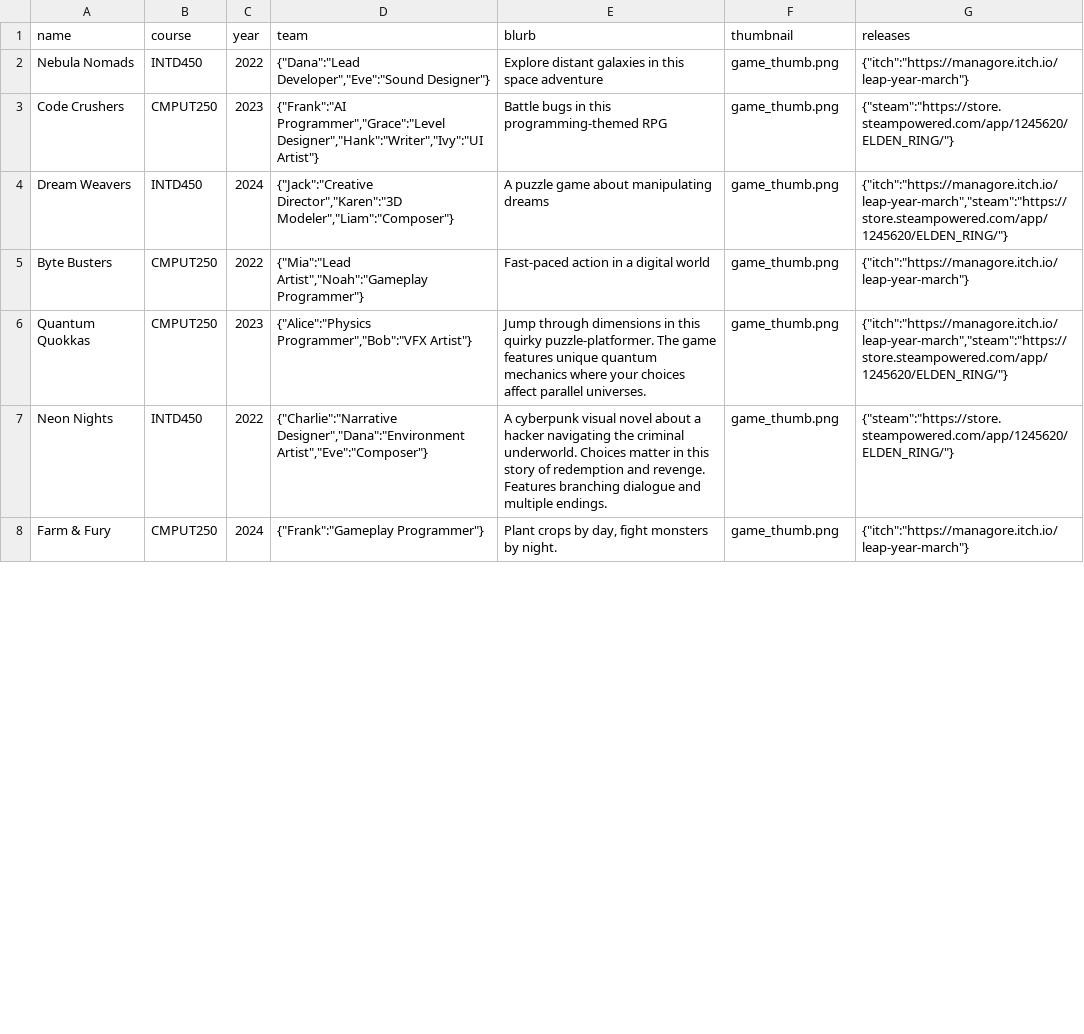
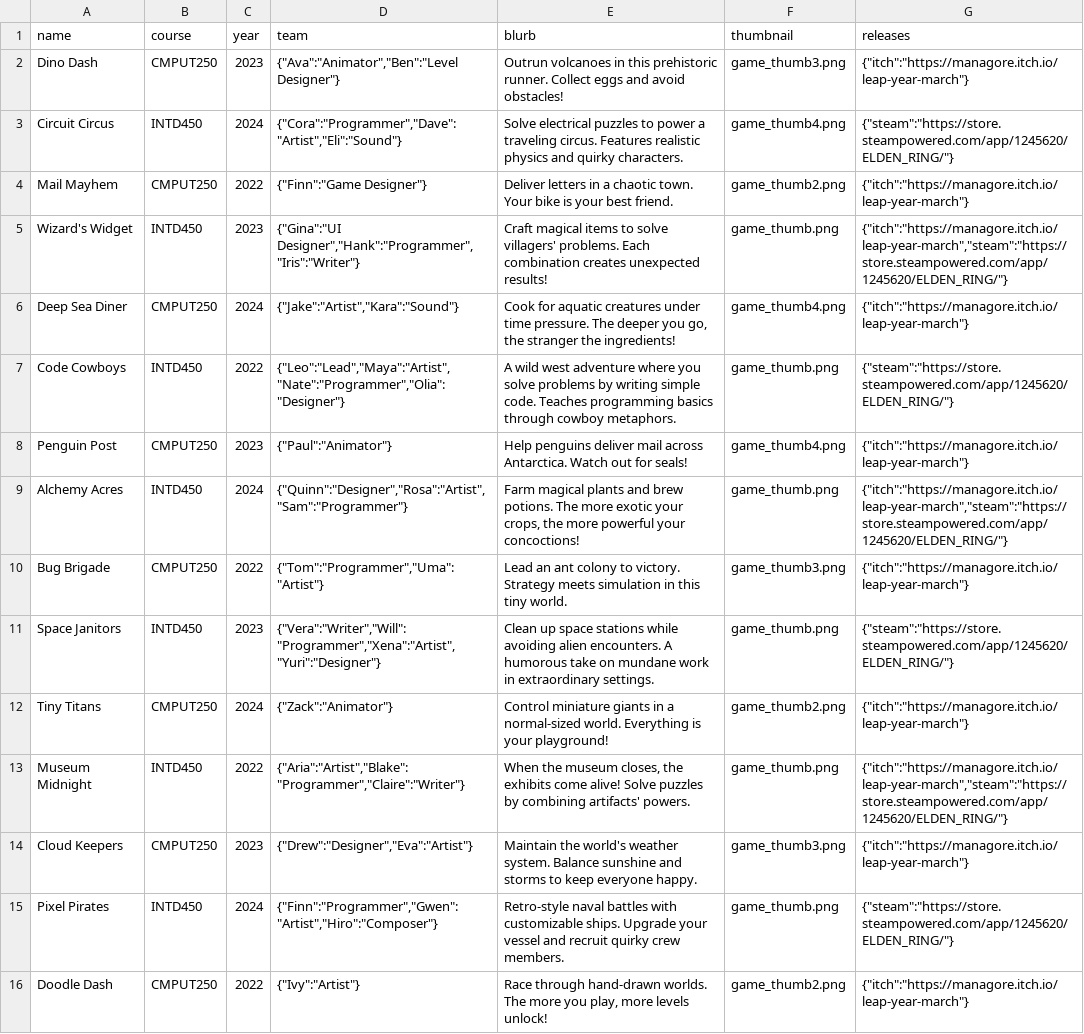
Before and after one commit to YalmazAbdullah/UoA_Game_Archive, a CSV file: backend/_test.csv, drawn as a sheet; only a part is shown; removed rows and columns are numbered as before the commit, all else as after; the diff covers the shown part only; the diff names each change by its address in the sheet, - before the commit and + after, or states it on an @@ line.

```diff
--- a/backend/_test.csv
+++ b/backend/_test.csv
+row 2: Dino Dash | CMPUT250 | 2023 | {"Ava":"Animator","Ben":"Level Designer"} | Outrun volcanoes in this prehistoric runner. Collect eggs and avoid obstacles! | game_thumb3.png | {"itch":"https://managore.itch.io/leap-year-march"}
+row 3: Circuit Circus | INTD450 | 2024 | {"Cora":"Programmer","Dave":"Artist","Eli":"Sound"} | Solve electrical puzzles to power a traveling circus. Features realistic physics and quirky characters. | game_thumb4.png | {"steam":"https://store.steampowered.com/app/1245620/ELDEN_RING/"}
+row 4: Mail Mayhem | CMPUT250 | 2022 | {"Finn":"Game Designer"} | Deliver letters in a chaotic town. Your bike is your best friend. | game_thumb2.png | {"itch":"https://managore.itch.io/leap-year-march"}
+row 5: Wizard's Widget | INTD450 | 2023 | {"Gina":"UI Designer","Hank":"Programmer","Iris":"Writer"} | Craft magical items to solve villagers' problems. Each combination creates unexpected results! | game_thumb.png | {"itch":"https://managore.itch.io/leap-year-march","steam":"https://store.steampowered.com/app/1245620/ELDEN_RING/"}
+row 6: Deep Sea Diner | CMPUT250 | 2024 | {"Jake":"Artist","Kara":"Sound"} | Cook for aquatic creatures under time pressure. The deeper you go, the stranger the ingredients! | game_thumb4.png | {"itch":"https://managore.itch.io/leap-year-march"}
-A7 (name): Nebula Nomads
+A7 (name): Code Cowboys
-D7 (team): {"Dana":"Lead Developer","Eve":"Sound Designer"}
+D7 (team): {"Leo":"Lead","Maya":"Artist","Nate":"Programmer","Olia":"Designer"}
-E7 (blurb): Explore distant galaxies in this space adventure
+E7 (blurb): A wild west adventure where you solve problems by writing simple code. Teaches programming basics through cowboy metaphors.
-G7 (releases): {"itch":"https://managore.itch.io/leap-year-march"}
+G7 (releases): {"steam":"https://store.steampowered.com/app/1245620/ELDEN_RING/"}
-row 3: Code Crushers | CMPUT250 | 2023 | {"Frank":"AI Programmer","Grace":"Level Designer","Hank":"Writer","Ivy":"UI Artist"} | Battle bugs in this programming-themed RPG | game_thumb.png | {"steam":"https://store.steampowered.com/app/1245620/ELDEN_RING/"}
+row 8: Penguin Post | CMPUT250 | 2023 | {"Paul":"Animator"} | Help penguins deliver mail across Antarctica. Watch out for seals! | game_thumb4.png | {"itch":"https://managore.itch.io/leap-year-march"}
-A9 (name): Dream Weavers
+A9 (name): Alchemy Acres
-D9 (team): {"Jack":"Creative Director","Karen":"3D Modeler","Liam":"Composer"}
+D9 (team): {"Quinn":"Designer","Rosa":"Artist","Sam":"Programmer"}
-E9 (blurb): A puzzle game about manipulating dreams
+E9 (blurb): Farm magical plants and brew potions. The more exotic your crops, the more powerful your concoctions!
-A10 (name): Byte Busters
+A10 (name): Bug Brigade
-D10 (team): {"Mia":"Lead Artist","Noah":"Gameplay Programmer"}
+D10 (team): {"Tom":"Programmer","Uma":"Artist"}
-E10 (blurb): Fast-paced action in a digital world
+E10 (blurb): Lead an ant colony to victory. Strategy meets simulation in this tiny world.
-F10 (thumbnail): game_thumb.png
+F10 (thumbnail): game_thumb3.png
-row 6: Quantum Quokkas | CMPUT250 | 2023 | {"Alice":"Physics Programmer","Bob":"VFX Artist"} | Jump through dimensions in this quirky puzzle-platformer. The game features unique quantum mechanics where your choices affect parallel universes. | game_thumb.png | {"itch":"https://managore.itch.io/leap-year-march","steam":"https://store.steampowered.com/app/1245620/ELDEN_RING/"}
-A11 (name): Neon Nights
+A11 (name): Space Janitors
-C11 (year): 2022
+C11 (year): 2023
-D11 (team): {"Charlie":"Narrative Designer","Dana":"Environment Artist","Eve":"Composer"}
+D11 (team): {"Vera":"Writer","Will":"Programmer","Xena":"Artist","Yuri":"Designer"}
-E11 (blurb): A cyberpunk visual novel about a hacker navigating the criminal underworld. Choices matter in this story of redemption and revenge. Features branching dialogue and multiple endings.
+E11 (blurb): Clean up space stations while avoiding alien encounters. A humorous take on mundane work in extraordinary settings.
-A12 (name): Farm & Fury
+A12 (name): Tiny Titans
-D12 (team): {"Frank":"Gameplay Programmer"}
+D12 (team): {"Zack":"Animator"}
-E12 (blurb): Plant crops by day, fight monsters by night.
+E12 (blurb): Control miniature giants in a normal-sized world. Everything is your playground!
-F12 (thumbnail): game_thumb.png
+F12 (thumbnail): game_thumb2.png
+row 13: Museum Midnight | INTD450 | 2022 | {"Aria":"Artist","Blake":"Programmer","Claire":"Writer"} | When the museum closes, the exhibits come alive! Solve puzzles by combining artifacts' powers. | game_thumb.png | {"itch":"https://managore.itch.io/leap-year-march","steam":"https://store.steampowered.com/app/1245620/ELDEN_RING/"}
+row 14: Cloud Keepers | CMPUT250 | 2023 | {"Drew":"Designer","Eva":"Artist"} | Maintain the world's weather system. Balance sunshine and storms to keep everyone happy. | game_thumb3.png | {"itch":"https://managore.itch.io/leap-year-march"}
+row 15: Pixel Pirates | INTD450 | 2024 | {"Finn":"Programmer","Gwen":"Artist","Hiro":"Composer"} | Retro-style naval battles with customizable ships. Upgrade your vessel and recruit quirky crew members. | game_thumb.png | {"steam":"https://store.steampowered.com/app/1245620/ELDEN_RING/"}
+row 16: Doodle Dash | CMPUT250 | 2022 | {"Ivy":"Artist"} | Race through hand-drawn worlds. The more you play, more levels unlock! | game_thumb2.png | {"itch":"https://managore.itch.io/leap-year-march"}
```
Also changed, not shown: 1 added row and 14 edited cells elsewhere in this file, 28 other files.
